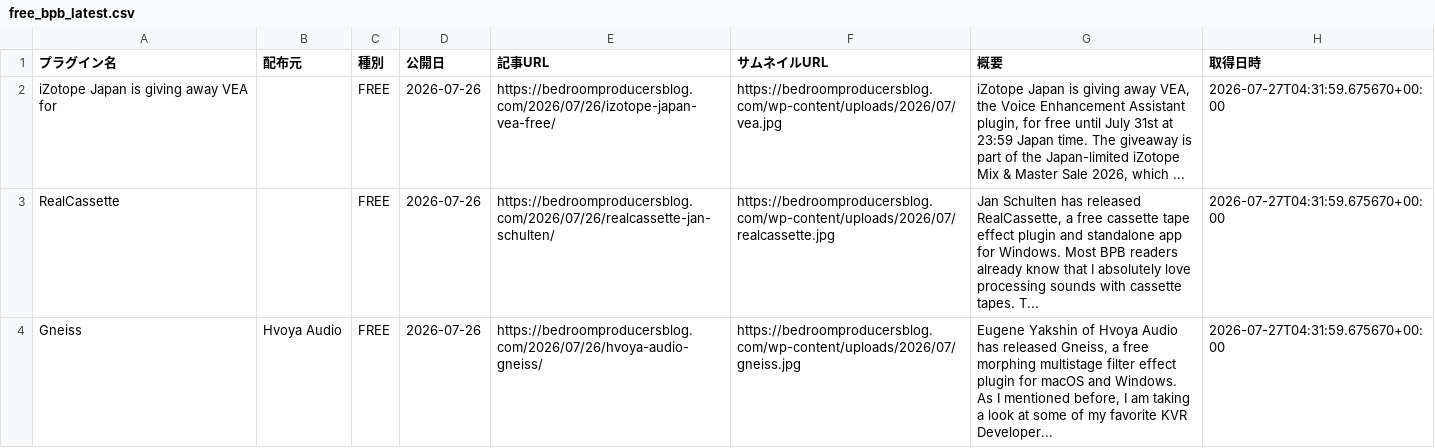
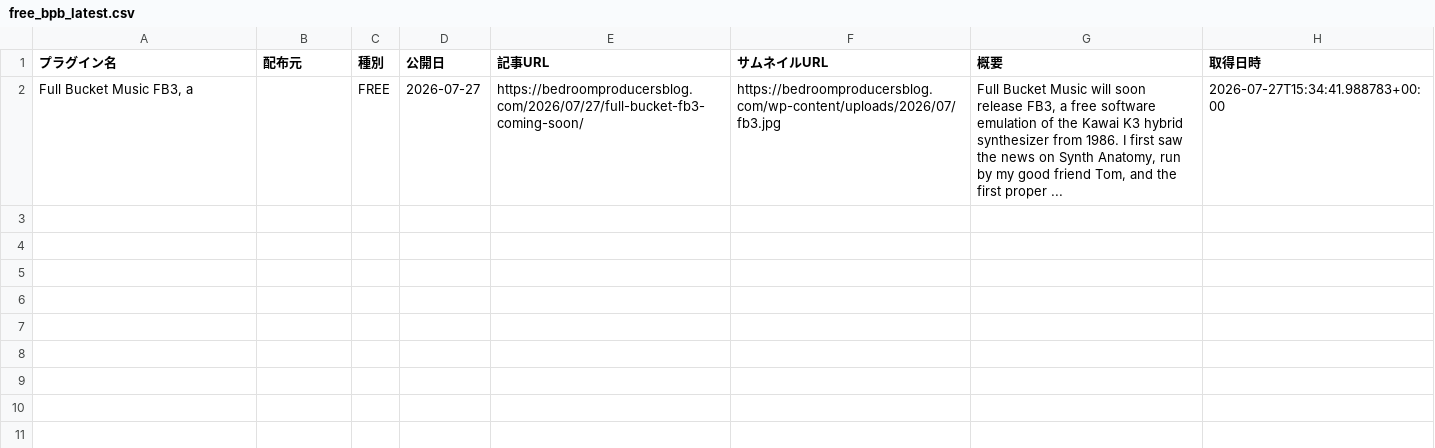
Before and after one commit to Plugin-Tsushin/plugin-boutique-scraper, a CSV file: output/free_bpb_latest.csv, drawn as a sheet; removed rows and columns are numbered as before the commit, all else as after; the diff names each change by its address in the sheet, - before the commit and + after, or states it on an @@ line.

```diff
--- a/output/free_bpb_latest.csv
+++ b/output/free_bpb_latest.csv
-row 2: iZotope Japan is giving away VEA for |  | FREE | 2026-07-26 | https://bedroomproducersblog.com/2026/07/26/izotope-japan-vea-free/ | https://bedroomproducersblog.com/wp-content/uploads/2026/07/vea.jpg | iZotope Japan is giving away VEA, the Voice Enhancement Assistant plugin, for free until July 31st at 23:59 Japan time. The giveaway is part of the Japan-limited iZotope Mix & Master Sale 2026, which ... | 2026-07-27T04:31:59.675670+00:00
-row 3: RealCassette |  | FREE | 2026-07-26 | https://bedroomproducersblog.com/2026/07/26/realcassette-jan-schulten/ | https://bedroomproducersblog.com/wp-content/uploads/2026/07/realcassette.jpg | Jan Schulten has released RealCassette, a free cassette tape effect plugin and standalone app for Windows. Most BPB readers already know that I absolutely love processing sounds with cassette tapes. T... | 2026-07-27T04:31:59.675670+00:00
-row 4: Gneiss | Hvoya Audio | FREE | 2026-07-26 | https://bedroomproducersblog.com/2026/07/26/hvoya-audio-gneiss/ | https://bedroomproducersblog.com/wp-content/uploads/2026/07/gneiss.jpg | Eugene Yakshin of Hvoya Audio has released Gneiss, a free morphing multistage filter effect plugin for macOS and Windows. As I mentioned before, I am taking a look at some of my favorite KVR Developer... | 2026-07-27T04:31:59.675670+00:00
+row 2: Full Bucket Music FB3, a |  | FREE | 2026-07-27 | https://bedroomproducersblog.com/2026/07/27/full-bucket-fb3-coming-soon/ | https://bedroomproducersblog.com/wp-content/uploads/2026/07/fb3.jpg | Full Bucket Music will soon release FB3, a free software emulation of the Kawai K3 hybrid synthesizer from 1986. I first saw the news on Synth Anatomy, run by my good friend Tom, and the first proper ... | 2026-07-27T15:34:41.988783+00:00
```
Also changed, not shown: output/free_bpb_history.csv.
